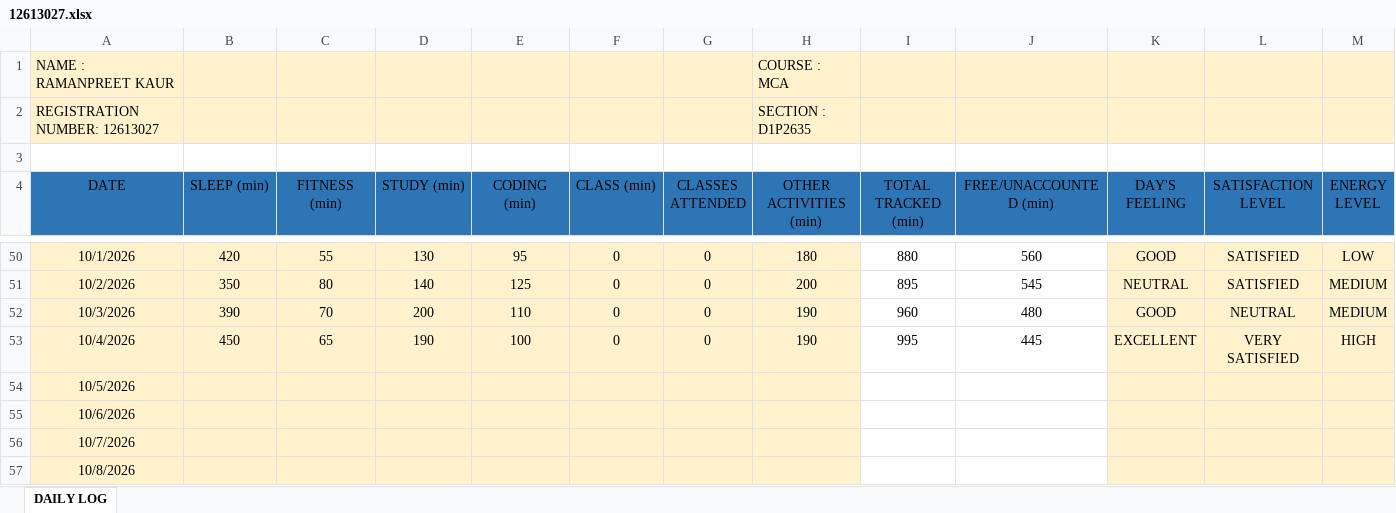
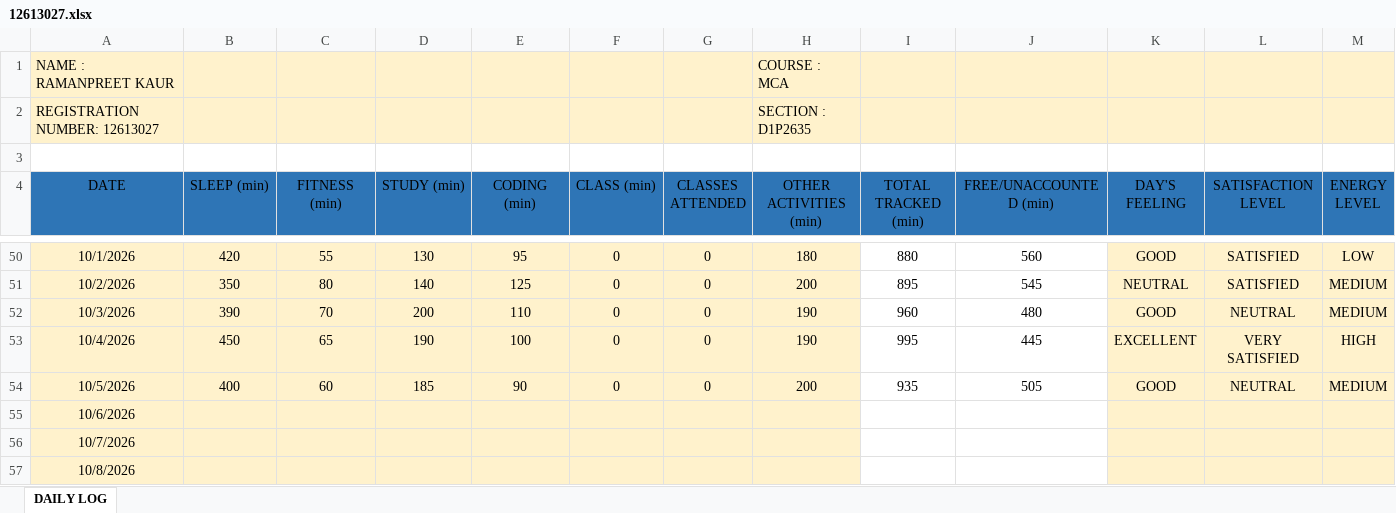
Before and after one commit to Ramanpreet08/CAP-766, an Excel workbook: 12613027.xlsx, sheet DAILY LOG, drawn as a sheet; only a part is shown, gaps mark what is left out; values as stored, in another font and other column widths than the file's, no borders; the diff covers the shown part only; the diff names each change by its address in the sheet, - before the commit and + after, or states it on an @@ line.

Commit message:
Add files via upload

```diff
--- a/12613027.xlsx (sheet DAILY LOG)
+++ b/12613027.xlsx (sheet DAILY LOG)
-B54 (SLEEP (min)): (empty)
+B54 (SLEEP (min)): 400
-C54 (FITNESS (min)): (empty)
+C54 (FITNESS (min)): 60
-D54 (STUDY (min)): (empty)
+D54 (STUDY (min)): 185
-E54 (CODING (min)): (empty)
+E54 (CODING (min)): 90
-F54 (CLASS (min)): (empty)
+F54 (CLASS (min)): 0
-G54 (CLASSES ATTENDED): (empty)
+G54 (CLASSES ATTENDED): 0
-H54 (OTHER ACTIVITIES (min)): (empty)
+H54 (OTHER ACTIVITIES (min)): 200
-I54 (TOTAL TRACKED (min)): (empty)
+I54 (TOTAL TRACKED (min)): 935
-J54 (FREE/UNACCOUNTED (min)): (empty)
+J54 (FREE/UNACCOUNTED (min)): 505
-K54 (DAY'S FEELING): (empty)
+K54 (DAY'S FEELING): GOOD
-L54 (SATISFACTION LEVEL): (empty)
+L54 (SATISFACTION LEVEL): NEUTRAL
-M54 (ENERGY LEVEL): (empty)
+M54 (ENERGY LEVEL): MEDIUM
```
Also changed, not shown: 1 edited cell elsewhere in this sheet.
